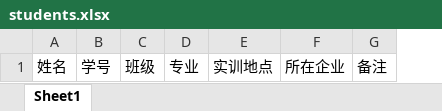
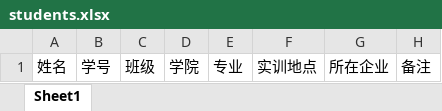
Before and after one commit to ZZZZZN/ecut, an Excel workbook: src/main/webapp/upload/students.xlsx, sheet Sheet1, drawn as a sheet; values as stored, in another font and other column widths than the file's, no borders; the diff names each change by its address in the sheet, - before the commit and + after, or states it on an @@ line.

```diff
--- a/src/main/webapp/upload/students.xlsx (sheet Sheet1)
+++ b/src/main/webapp/upload/students.xlsx (sheet Sheet1)
+column D, row 1: 学院
```
Also changed, not shown: src/main/webapp/upload/teachers.xlsx, 5 other files.
